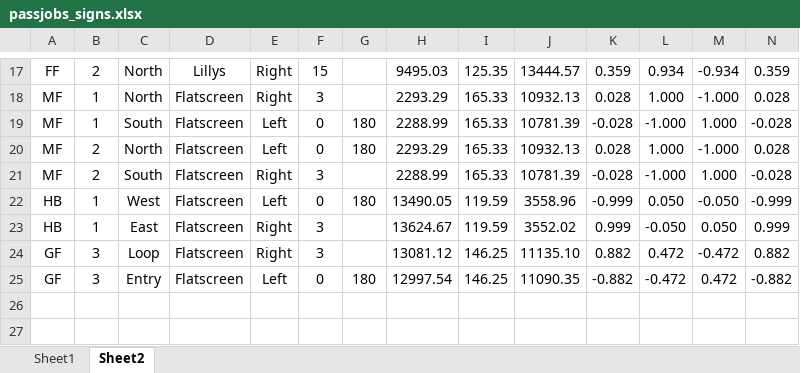
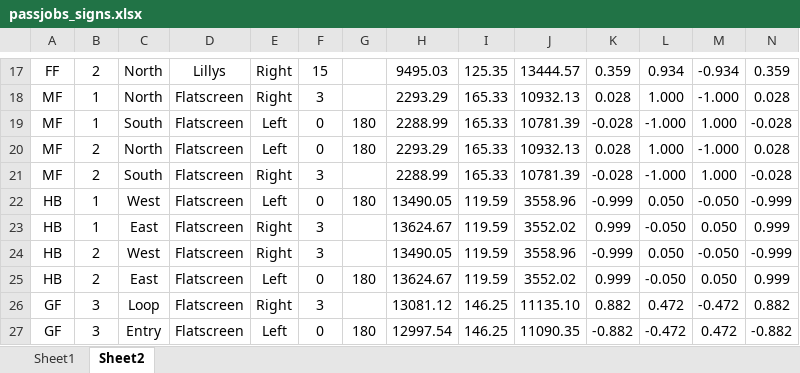
Before and after one commit to katycat5e/DVPassengerJobs, an Excel workbook: passjobs_signs.xlsx, sheet Sheet2, drawn as a sheet; only a part is shown, gaps mark what is left out; values as stored, in another font and other column widths than the file's, no borders; conditional formats not drawn; rows hold the shown columns only; the diff names each change by its address in the sheet, - before the commit and + after, or states it on an @@ line.

Commit message:
re-enable platform signs, platform loading

```diff
--- a/passjobs_signs.xlsx (sheet Sheet2)
+++ b/passjobs_signs.xlsx (sheet Sheet2)
+row 24: HB | 2 | West | Flatscreen | Right | 3 |  | 13490.05 | 119.59 | 3558.96 | -0.999 | 0.050 | -0.050 | -0.999
+row 25: HB | 2 | East | Flatscreen | Left | 0 | 180 | 13624.67 | 119.59 | 3552.02 | 0.999 | -0.050 | 0.050 | 0.999
```
Also changed, not shown: 14 other files.
